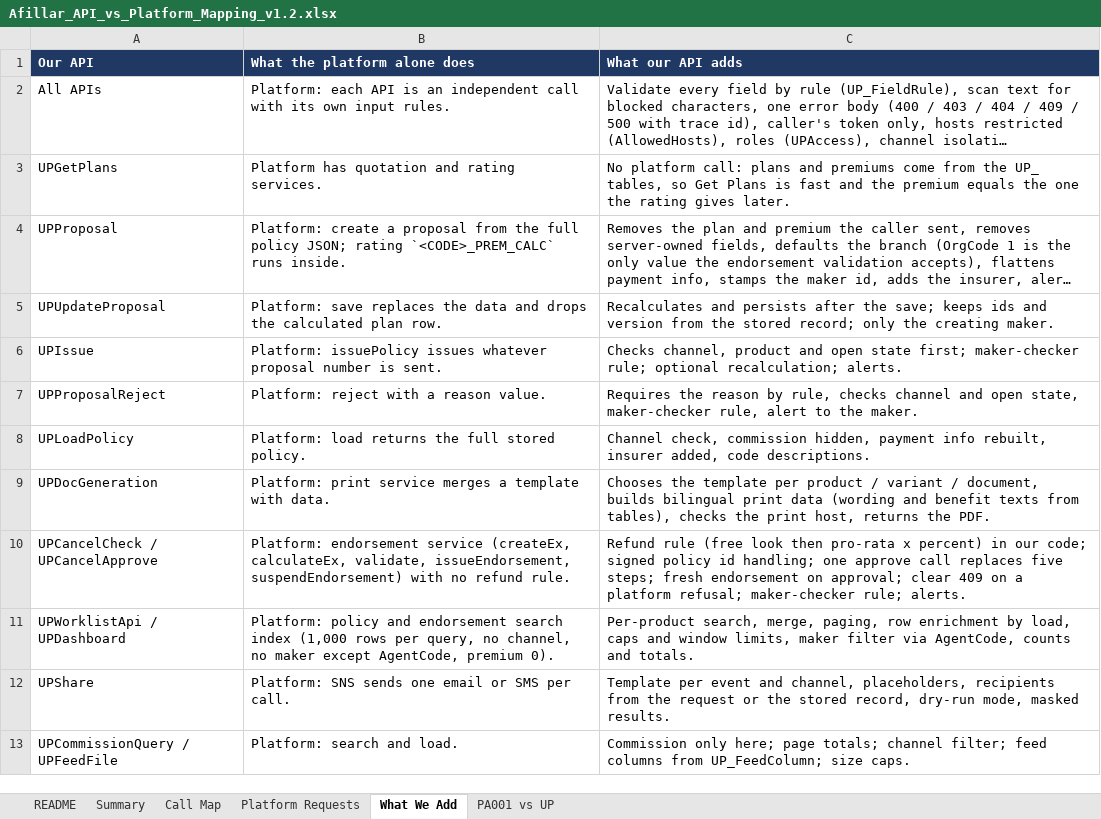
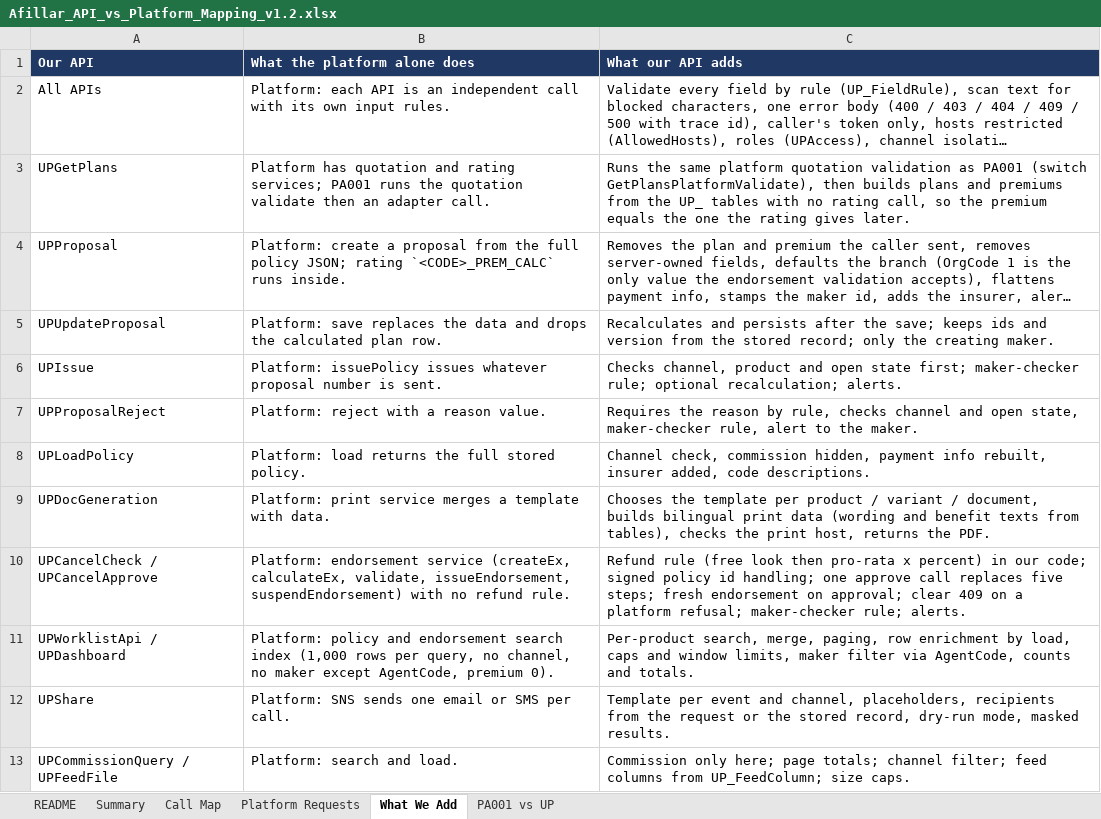
Before and after one commit to BR8Innovates/Tablet, an Excel workbook: deliverables/Afillar_API_vs_Platform_Mapping_v1.2.xlsx, sheet What We Add, drawn as a sheet; long unchanged cells end in …; values as stored, in another font and other column widths than the file's, no borders; the diff names each change by its address in the sheet, - before the commit and + after, or states it on an @@ line.

```diff
--- a/deliverables/Afillar_API_vs_Platform_Mapping_v1.2.xlsx (sheet What We Add)
+++ b/deliverables/Afillar_API_vs_Platform_Mapping_v1.2.xlsx (sheet What We Add)
-B3 (What the platform alone does): …and rating services.
+B3 (What the platform alone does): …and rating services; PA001 runs the quotation validate then an adapter call.
-C3 (What our API adds): No platform call: plans and premiums come from the UP_ tables, so Get Plans is fast and the premium…
+C3 (What our API adds): Runs the same platform quotation validation as PA001 (switch GetPlansPlatformValidate), then builds plans and premiums from the UP_ tables with no rating call, so the premium…
```
Also changed, not shown: sheet Call Map, sheet Platform Requests, sheet Summary, 11 other files.
